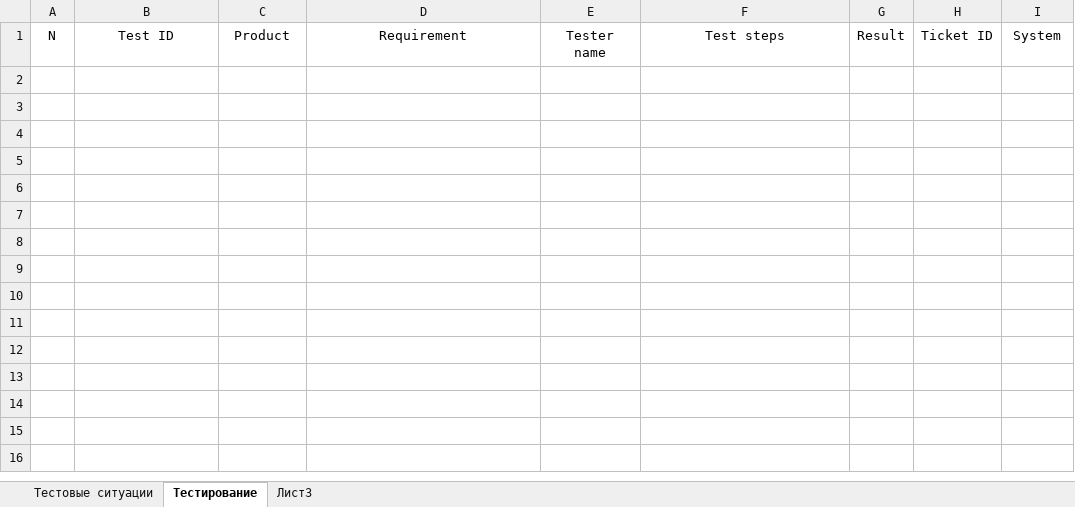
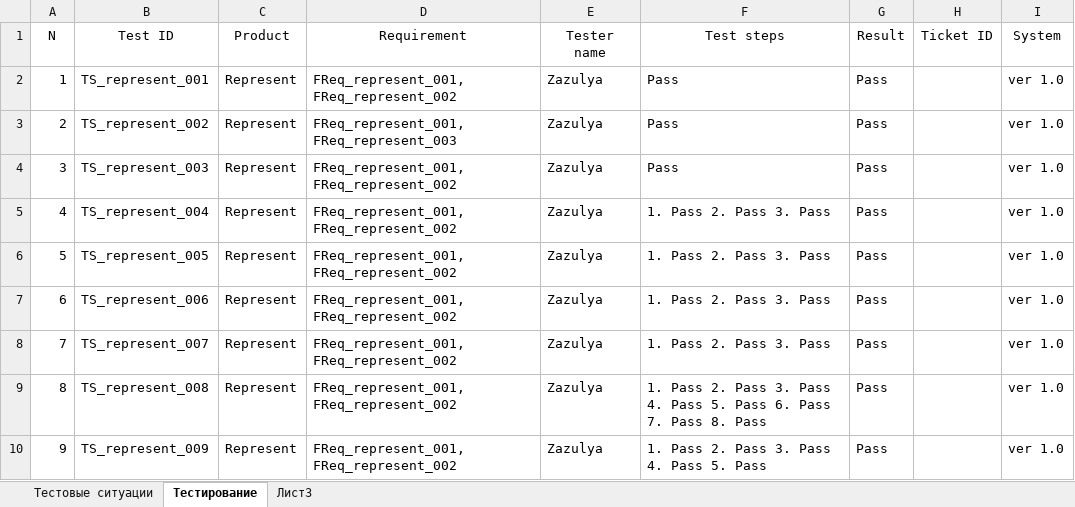
Before and after one commit to los-romka/collective_development, an Excel workbook: Docs/Testing (TES)/Test_Cases/TS_Represent.xlsx, sheet Тестирование, drawn as a sheet; values as stored, in another font and other column widths than the file's, no borders; table styles not drawn; the diff names each change by its address in the sheet, - before the commit and + after, or states it on an @@ line.

Commit message:
#151

```diff
--- a/Docs/Testing (TES)/Test_Cases/TS_Represent.xlsx (sheet Тестирование)
+++ b/Docs/Testing (TES)/Test_Cases/TS_Represent.xlsx (sheet Тестирование)
+row 2: 1 | TS_represent_001 | Represent | FReq_represent_001, FReq_represent_002 | Zazulya | Pass | Pass |  | ver 1.0
+row 3: 2 | TS_represent_002 | Represent | FReq_represent_001, FReq_represent_003 | Zazulya | Pass | Pass |  | ver 1.0
+row 4: 3 | TS_represent_003 | Represent | FReq_represent_001, FReq_represent_002 | Zazulya | Pass | Pass |  | ver 1.0
+row 5: 4 | TS_represent_004 | Represent | FReq_represent_001, FReq_represent_002 | Zazulya | 1. Pass 2. Pass 3. Pass | Pass |  | ver 1.0
+row 6: 5 | TS_represent_005 | Represent | FReq_represent_001, FReq_represent_002 | Zazulya | 1. Pass 2. Pass 3. Pass | Pass |  | ver 1.0
+row 7: 6 | TS_represent_006 | Represent | FReq_represent_001, FReq_represent_002 | Zazulya | 1. Pass 2. Pass 3. Pass | Pass |  | ver 1.0
+row 8: 7 | TS_represent_007 | Represent | FReq_represent_001, FReq_represent_002 | Zazulya | 1. Pass 2. Pass 3. Pass | Pass |  | ver 1.0
+row 9: 8 | TS_represent_008 | Represent | FReq_represent_001, FReq_represent_002 | Zazulya | 1. Pass 2. Pass 3. Pass 4. Pass 5. Pass 6. Pass 7. Pass 8. Pass | Pass |  | ver 1.0
+row 10: 9 | TS_represent_009 | Represent | FReq_represent_001, FReq_represent_002 | Zazulya | 1. Pass 2. Pass 3. Pass 4. Pass 5. Pass | Pass |  | ver 1.0
```
Also changed, not shown: sheet Тестовые ситуации.
